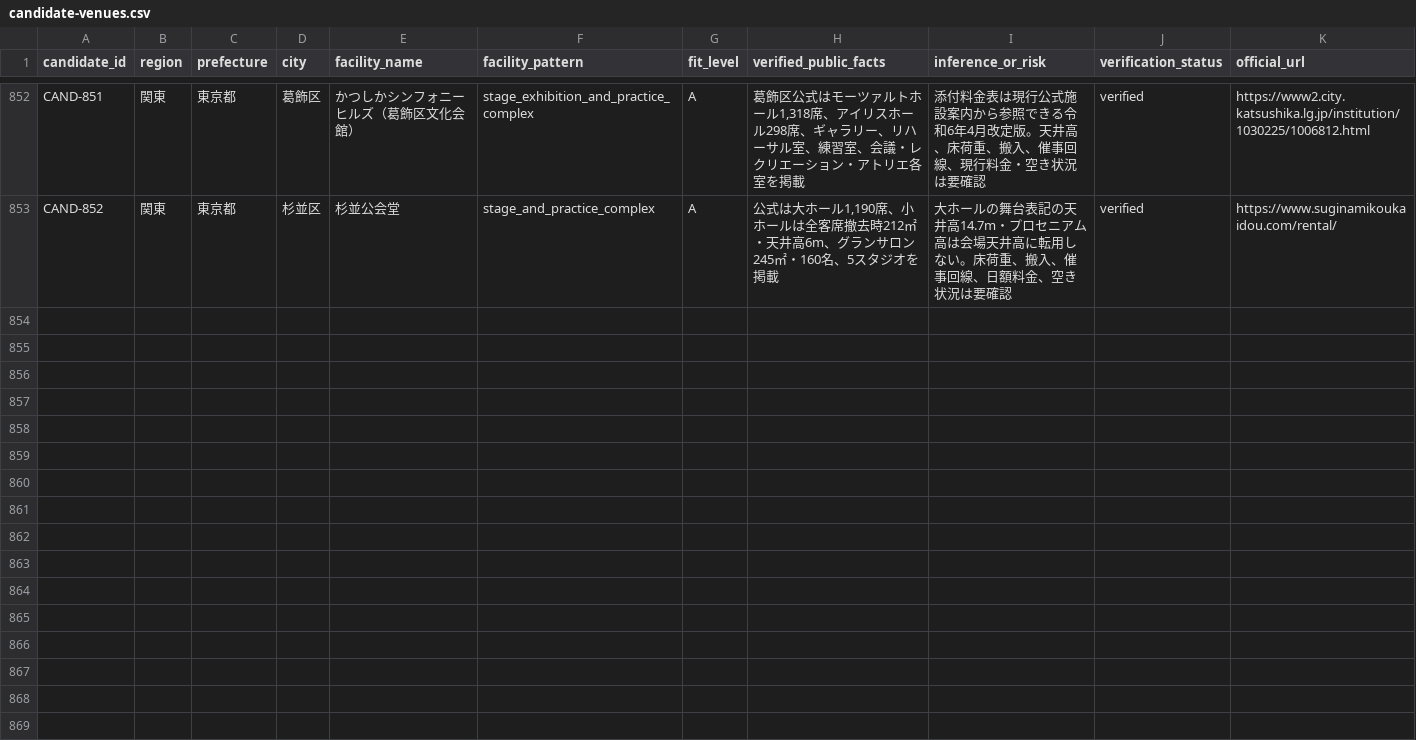
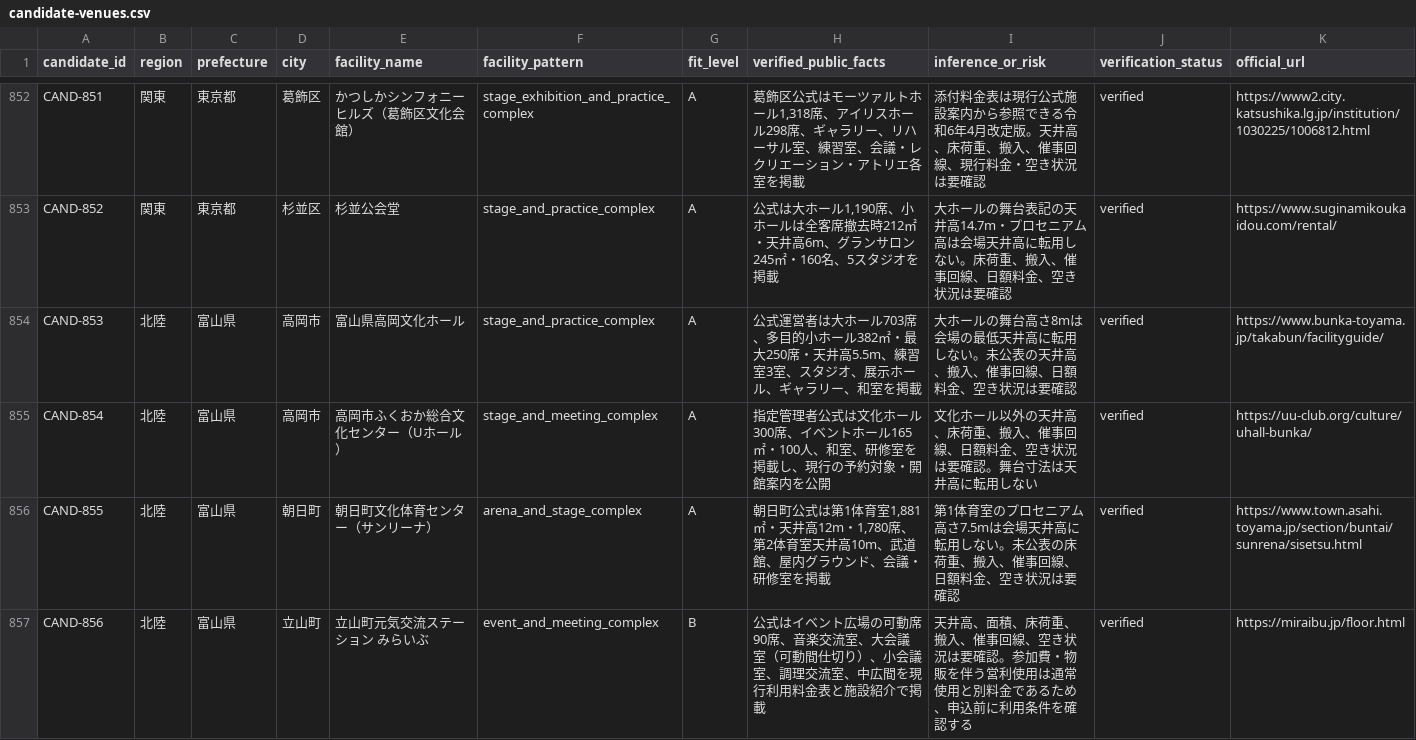
Before and after one commit to aratama-ship-it/venue-monosashi, a CSV file: data/candidate-venues.csv, drawn as a sheet; only a part is shown, gaps mark what is left out; the diff names each change by its address in the sheet, - before the commit and + after, or states it on an @@ line.

Commit message:
Expand Toyama official venue coverage

```diff
--- a/data/candidate-venues.csv
+++ b/data/candidate-venues.csv
+row 854: CAND-853 | 北陸 | 富山県 | 高岡市 | 富山県高岡文化ホール | stage_and_practice_complex | A | 公式運営者は大ホール703席、多目的小ホール382㎡・最大250席・天井高5.5m、練習室3室、スタジオ、展示ホール、ギャラリー、和室を掲載 | 大ホールの舞台高さ8mは会場の最低天井高に転用しない。未公表の天井高、搬入、催事回線、日額料金、空き状況は要確認 | verified | https://www.bunka-toyama.jp/takabun/facilityguide/
+row 855: CAND-854 | 北陸 | 富山県 | 高岡市 | 高岡市ふくおか総合文化センター（Uホール） | stage_and_meeting_complex | A | 指定管理者公式は文化ホール300席、イベントホール165㎡・100人、和室、研修室を掲載し、現行の予約対象・開館案内を公開 | 文化ホール以外の天井高、床荷重、搬入、催事回線、日額料金、空き状況は要確認。舞台寸法は天井高に転用しない | verified | https://uu-club.org/culture/uhall-bunka/
+row 856: CAND-855 | 北陸 | 富山県 | 朝日町 | 朝日町文化体育センター（サンリーナ） | arena_and_stage_complex | A | 朝日町公式は第1体育室1,881㎡・天井高12m・1,780席、第2体育室天井高10m、武道館、屋内グラウンド、会議・研修室を掲載 | 第1体育室のプロセニアム高さ7.5mは会場天井高に転用しない。未公表の床荷重、搬入、催事回線、日額料金、空き状況は要確認 | verified | https://www.town.asahi.toyama.jp/section/buntai/sunrena/sisetsu.html
+row 857: CAND-856 | 北陸 | 富山県 | 立山町 | 立山町元気交流ステーション みらいぶ | event_and_meeting_complex | B | 公式はイベント広場の可動席90席、音楽交流室、大会議室（可動間仕切り）、小会議室、調理交流室、中広間を現行利用料金表と施設紹介で掲載 | 天井高、面積、床荷重、搬入、催事回線、空き状況は要確認。参加費・物販を伴う営利使用は通常使用と別料金であるため、申込前に利用条件を確認する | verified | https://miraibu.jp/floor.html
```
Also changed, not shown: data/prefecture-expansion-status.csv, 4 other files.
